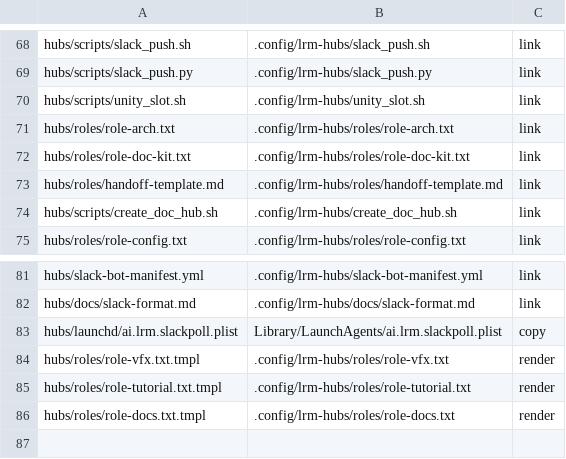
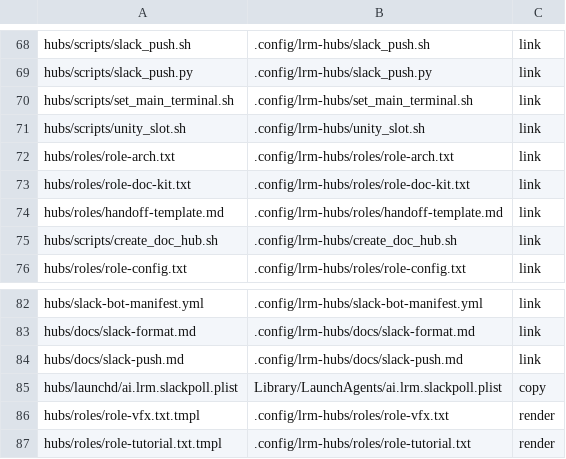
Before and after one commit to cocodding0723/claude-config, a TSV file: links.tsv, drawn as a sheet; only a part is shown, gaps mark what is left out; the shorter side is filled out with more unchanged rows.

```diff
--- a/links.tsv
+++ b/links.tsv
@@ -69,2 +69,3 @@ hubs/scripts/slack_push.sh	.config/lrm-hubs/slack_push.sh	link
 hubs/scripts/slack_push.py	.config/lrm-hubs/slack_push.py	link
+hubs/scripts/set_main_terminal.sh	.config/lrm-hubs/set_main_terminal.sh	link
 hubs/scripts/unity_slot.sh	.config/lrm-hubs/unity_slot.sh	link
@@ -82,2 +83,3 @@ hubs/slack-bot-manifest.yml	.config/lrm-hubs/slack-bot-manifest.yml	link
 hubs/docs/slack-format.md	.config/lrm-hubs/docs/slack-format.md	link
+hubs/docs/slack-push.md	.config/lrm-hubs/docs/slack-push.md	link
 hubs/launchd/ai.lrm.slackpoll.plist	Library/LaunchAgents/ai.lrm.slackpoll.plist	copy
```
Also changed, not shown: 5 other files.
